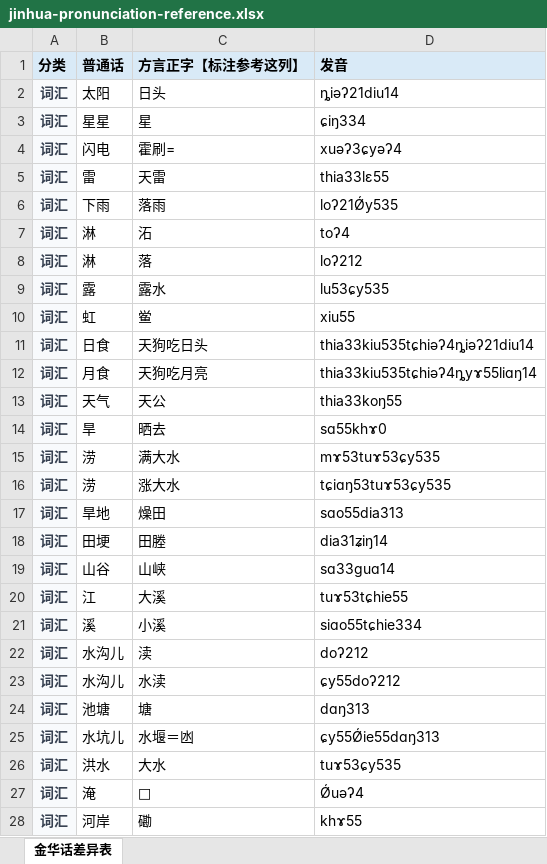
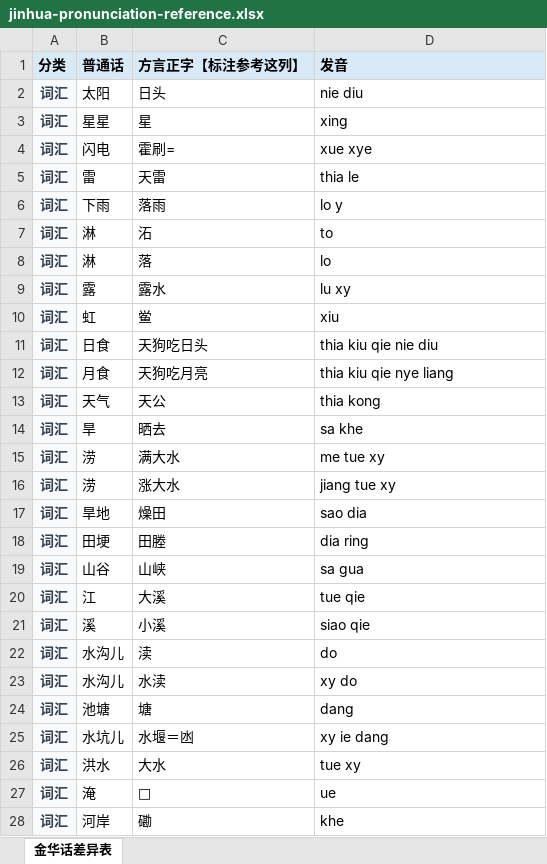
Before and after one commit to XiangTianzhen/annotation-script-center, an Excel workbook: platform-resources/bytedance-aidp/jinhua-helper/ai/assets/jinhua-pronunciation-reference.xlsx, sheet 金华话差异表, drawn as a sheet; only a part is shown; values as stored, in another font and other column widths than the file's, no borders; the diff covers the shown part only; the diff names each change by its address in the sheet, - before the commit and + after, or states it on an @@ line.

Commit message:
优化(jinhua): 调整差异表发音展示

```diff
--- a/platform-resources/bytedance-aidp/jinhua-helper/ai/assets/jinhua-pronunciation-reference.xlsx (sheet 金华话差异表)
+++ b/platform-resources/bytedance-aidp/jinhua-helper/ai/assets/jinhua-pronunciation-reference.xlsx (sheet 金华话差异表)
-D2 (发音): ȵiəʔ21diu14
+D2 (发音): nie diu
-D3 (发音): ɕiŋ334
+D3 (发音): xing
-D4 (发音): xuəʔ3ɕyəʔ4
+D4 (发音): xue xye
-D5 (发音): thia33lɛ55
+D5 (发音): thia le
-D6 (发音): loʔ21Ǿy535
+D6 (发音): lo y
-D7 (发音): toʔ4
+D7 (发音): to
-D8 (发音): loʔ212
+D8 (发音): lo
-D9 (发音): lu53ɕy535
+D9 (发音): lu xy
-D10 (发音): xiu55
+D10 (发音): xiu
-D11 (发音): thia33kiu535tɕhiəʔ4ȵiəʔ21diu14
+D11 (发音): thia kiu qie nie diu
-D12 (发音): thia33kiu535tɕhiəʔ4ȵyɤ55liɑŋ14
+D12 (发音): thia kiu qie nye liang
-D13 (发音): thia33koŋ55
+D13 (发音): thia kong
-D14 (发音): sɑ55khɤ0
+D14 (发音): sa khe
-D15 (发音): mɤ53tuɤ53ɕy535
+D15 (发音): me tue xy
-D16 (发音): tɕiɑŋ53tuɤ53ɕy535
+D16 (发音): jiang tue xy
-D17 (发音): sɑo55dia313
+D17 (发音): sao dia
-D18 (发音): dia31ʑiŋ14
+D18 (发音): dia ring
-D19 (发音): sɑ33ɡuɑ14
+D19 (发音): sa gua
-D20 (发音): tuɤ53tɕhie55
+D20 (发音): tue qie
-D21 (发音): siɑo55tɕhie334
+D21 (发音): siao qie
-D22 (发音): doʔ212
+D22 (发音): do
-D23 (发音): ɕy55doʔ212
+D23 (发音): xy do
-D24 (发音): dɑŋ313
+D24 (发音): dang
-D25 (发音): ɕy55Ǿie55dɑŋ313
+D25 (发音): xy ie dang
-D26 (发音): tuɤ53ɕy535
+D26 (发音): tue xy
-D27 (发音): Ǿuəʔ4
+D27 (发音): ue
-D28 (发音): khɤ55
+D28 (发音): khe
```
Also changed, not shown: 964 edited cells elsewhere in this sheet, 7 other files.
